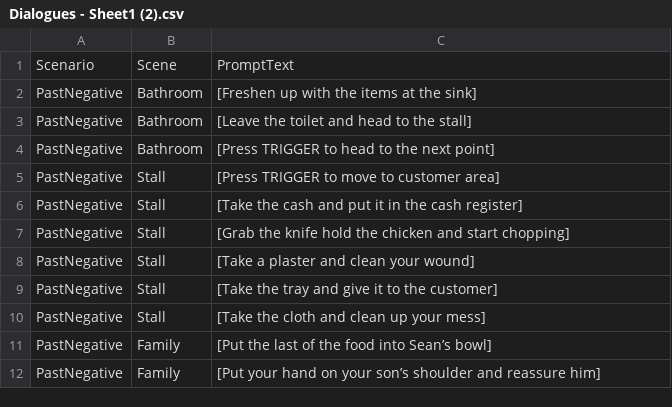
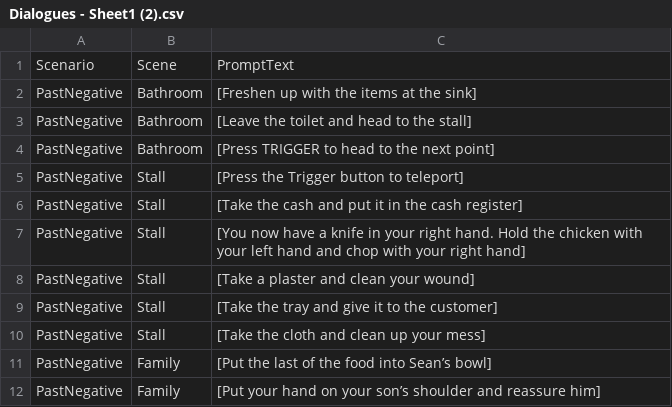
Before and after one commit to zainalchia/VR-Empathy, a CSV file: Assets/CSV/Dialogues - Sheet1 (2).csv, drawn as a sheet; only a part is shown.

Commit message:
Fixed up and complete hawker scene
1. Voice over 7 plays only after hand is healed
2. Change to the correct bleeding hand material
3. Make plaster bigger and position it further from palm
4. Ensure tray part works after hand is healed
5. Boss faces you and pass u the tray (u pick up from him)
6. Add all prompts based on storyboard flow
7. added delay before it fades out to home scene

```diff
--- a/Assets/CSV/Dialogues - Sheet1 (2).csv
+++ b/Assets/CSV/Dialogues - Sheet1 (2).csv
@@ -4,5 +4,5 @@ PastNegative,Bathroom,[Leave the toilet and head to the stall]
 PastNegative,Bathroom,[Press TRIGGER to head to the next point]
-PastNegative,Stall,[Press TRIGGER to move to customer area]
+PastNegative,Stall,[Press the Trigger button to teleport]
 PastNegative,Stall,[Take the cash and put it in the cash register]
-PastNegative,Stall,[Grab the knife hold the chicken and start chopping]
+PastNegative,Stall,[You now have a knife in your right hand. Hold the chicken with your left hand and chop with your right hand]
 PastNegative,Stall,[Take a plaster and clean your wound]
```
Also changed, not shown: 8 other files.
